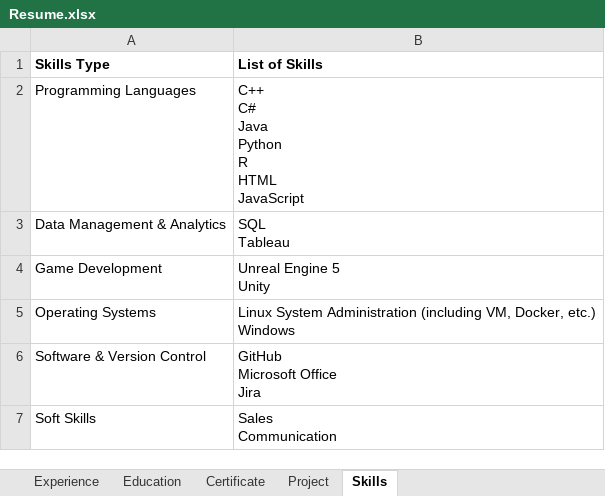
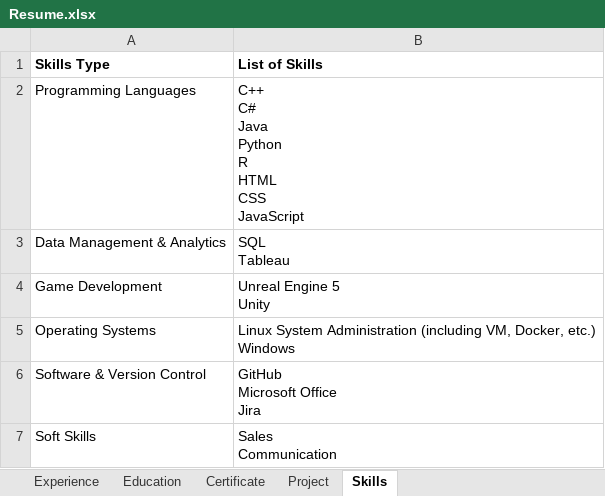
Before and after one commit to tigran338/Portfolio, an Excel workbook: Resume.xlsx, sheet Skills, drawn as a sheet; values as stored, in another font and other column widths than the file's, no borders; ↵ is a line break in a cell; the diff names each change by its address in the sheet, - before the commit and + after, or states it on an @@ line.

Commit message:
Add skill

```diff
--- a/Resume.xlsx (sheet Skills)
+++ b/Resume.xlsx (sheet Skills)
-B2 (List of Skills): C++ ↵ C# ↵ Java ↵ Python ↵ R ↵ HTML ↵ JavaScript
+B2 (List of Skills): C++ ↵ C# ↵ Java ↵ Python ↵ R ↵ HTML ↵ CSS ↵ JavaScript
```
